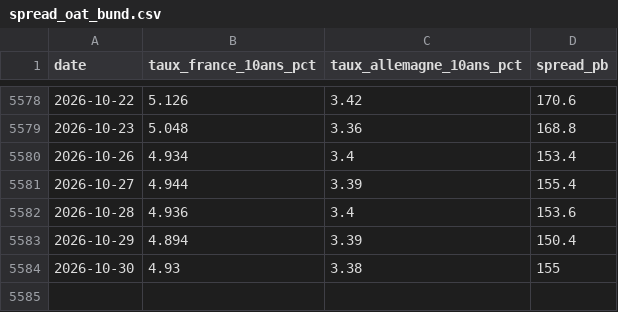
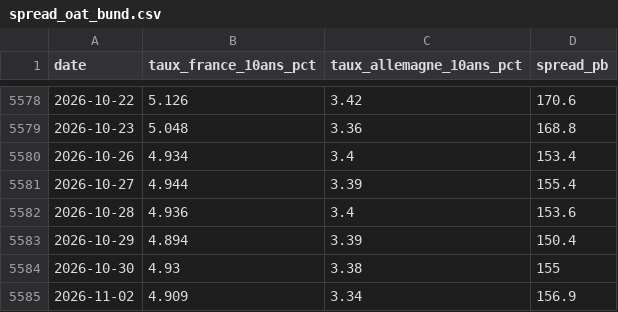
Before and after one commit to micka2000/vigie-dette-france, a CSV file: data/csv/spread_oat_bund.csv, drawn as a sheet; only a part is shown, gaps mark what is left out; the diff names each change by its address in the sheet, - before the commit and + after, or states it on an @@ line.

```diff
--- a/data/csv/spread_oat_bund.csv
+++ b/data/csv/spread_oat_bund.csv
+row 5585: 2026-11-02 | 4.909 | 3.34 | 156.9
```
Also changed, not shown: data/csv/indice_vigie.csv, data/csv/target2_banque_de_france.csv, 19 other files.
